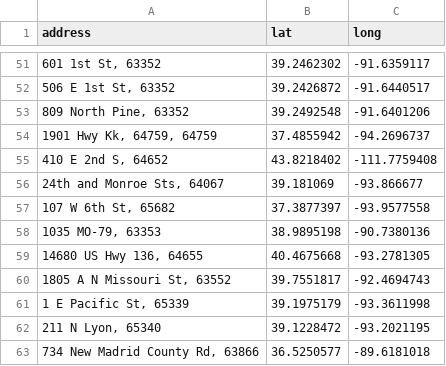
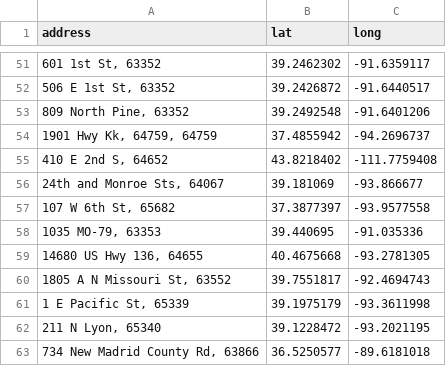
Before and after one commit to fapri/MarketResearch, a CSV file: Basis/refinitivData/allGoogle.csv, drawn as a sheet; only a part is shown, gaps mark what is left out.

```diff
--- a/Basis/refinitivData/allGoogle.csv
+++ b/Basis/refinitivData/allGoogle.csv
@@ -57,3 +57,3 @@ address,lat,long
 "107 W 6th St, 65682",37.3877397,-93.9577558
-"1035 MO-79, 63353",38.9895198,-90.7380136
+"1035 MO-79, 63353",39.440695,-91.035336
 "14680 US Hwy 136, 64655",40.4675668,-93.2781305
```
Also changed, not shown: 6 other files.
